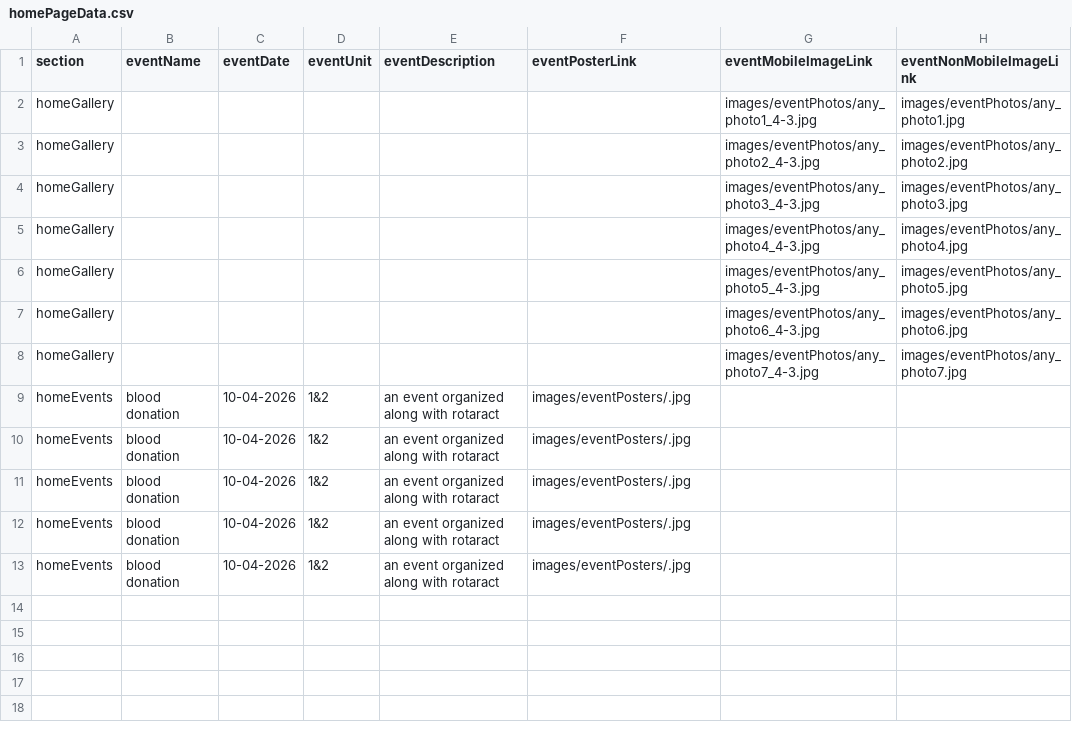
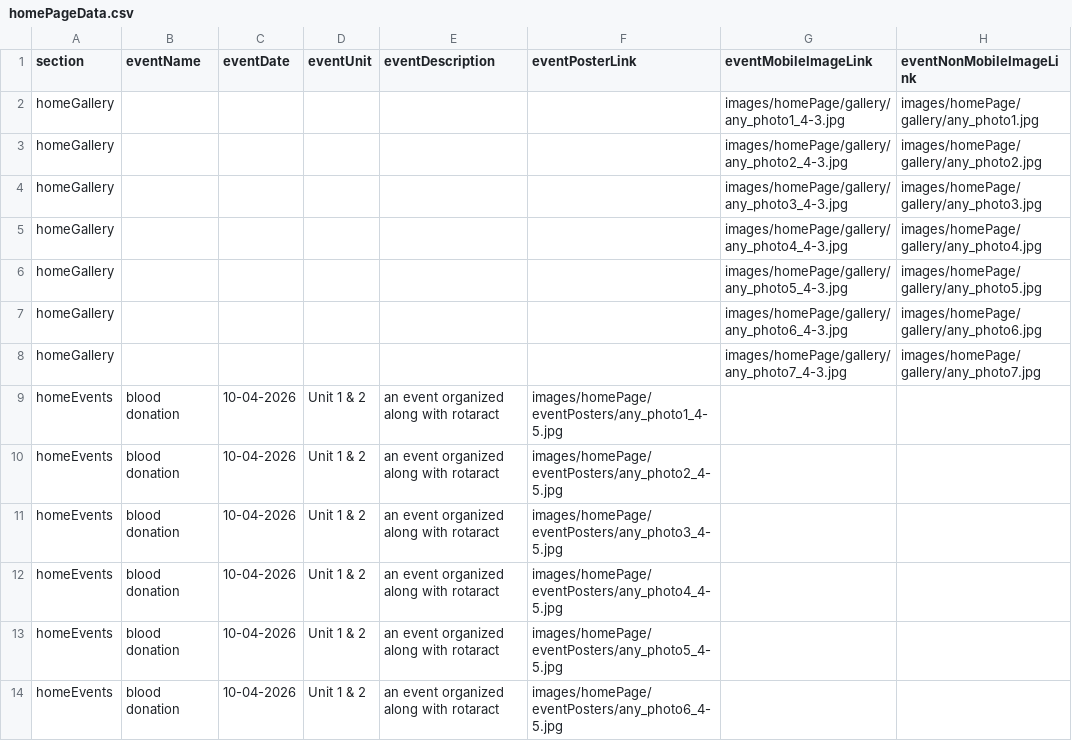
Before and after one commit to slokeshvarma/nss_website, a CSV file: dataTables/homePageData.csv, drawn as a sheet.

Commit message:
events reder complete, but styles need to be given

```diff
--- a/dataTables/homePageData.csv
+++ b/dataTables/homePageData.csv
@@ -1,13 +1,14 @@
 section,eventName,eventDate,eventUnit,eventDescription,eventPosterLink,eventMobileImageLink,eventNonMobileImageLink
-homeGallery,,,,,,images/eventPhotos/any_photo1_4-3.jpg,images/eventPhotos/any_photo1.jpg
-homeGallery,,,,,,images/eventPhotos/any_photo2_4-3.jpg,images/eventPhotos/any_photo2.jpg
-homeGallery,,,,,,images/eventPhotos/any_photo3_4-3.jpg,images/eventPhotos/any_photo3.jpg
-homeGallery,,,,,,images/eventPhotos/any_photo4_4-3.jpg,images/eventPhotos/any_photo4.jpg
-homeGallery,,,,,,images/eventPhotos/any_photo5_4-3.jpg,images/eventPhotos/any_photo5.jpg
-homeGallery,,,,,,images/eventPhotos/any_photo6_4-3.jpg,images/eventPhotos/any_photo6.jpg
-homeGallery,,,,,,images/eventPhotos/any_photo7_4-3.jpg,images/eventPhotos/any_photo7.jpg
-homeEvents,blood donation,10-04-2026,1&2,an event organized along with rotaract,images/eventPosters/.jpg,,
-homeEvents,blood donation,10-04-2026,1&2,an event organized along with rotaract,images/eventPosters/.jpg,,
-homeEvents,blood donation,10-04-2026,1&2,an event organized along with rotaract,images/eventPosters/.jpg,,
-homeEvents,blood donation,10-04-2026,1&2,an event organized along with rotaract,images/eventPosters/.jpg,,
-homeEvents,blood donation,10-04-2026,1&2,an event organized along with rotaract,images/eventPosters/.jpg,,
+homeGallery,,,,,,images/homePage/gallery/any_photo1_4-3.jpg,images/homePage/gallery/any_photo1.jpg
+homeGallery,,,,,,images/homePage/gallery/any_photo2_4-3.jpg,images/homePage/gallery/any_photo2.jpg
+homeGallery,,,,,,images/homePage/gallery/any_photo3_4-3.jpg,images/homePage/gallery/any_photo3.jpg
+homeGallery,,,,,,images/homePage/gallery/any_photo4_4-3.jpg,images/homePage/gallery/any_photo4.jpg
+homeGallery,,,,,,images/homePage/gallery/any_photo5_4-3.jpg,images/homePage/gallery/any_photo5.jpg
+homeGallery,,,,,,images/homePage/gallery/any_photo6_4-3.jpg,images/homePage/gallery/any_photo6.jpg
+homeGallery,,,,,,images/homePage/gallery/any_photo7_4-3.jpg,images/homePage/gallery/any_photo7.jpg
+homeEvents,blood donation,10-04-2026,Unit 1 & 2,an event organized along with rotaract,images/homePage/eventPosters/any_photo1_4-5.jpg,,
+homeEvents,blood donation,10-04-2026,Unit 1 & 2,an event organized along with rotaract,images/homePage/eventPosters/any_photo2_4-5.jpg,,
+homeEvents,blood donation,10-04-2026,Unit 1 & 2,an event organized along with rotaract,images/homePage/eventPosters/any_photo3_4-5.jpg,,
+homeEvents,blood donation,10-04-2026,Unit 1 & 2,an event organized along with rotaract,images/homePage/eventPosters/any_photo4_4-5.jpg,,
+homeEvents,blood donation,10-04-2026,Unit 1 & 2,an event organized along with rotaract,images/homePage/eventPosters/any_photo5_4-5.jpg,,
+homeEvents,blood donation,10-04-2026,Unit 1 & 2,an event organized along with rotaract,images/homePage/eventPosters/any_photo6_4-5.jpg,,
```
Also changed, not shown: 26 other files.
